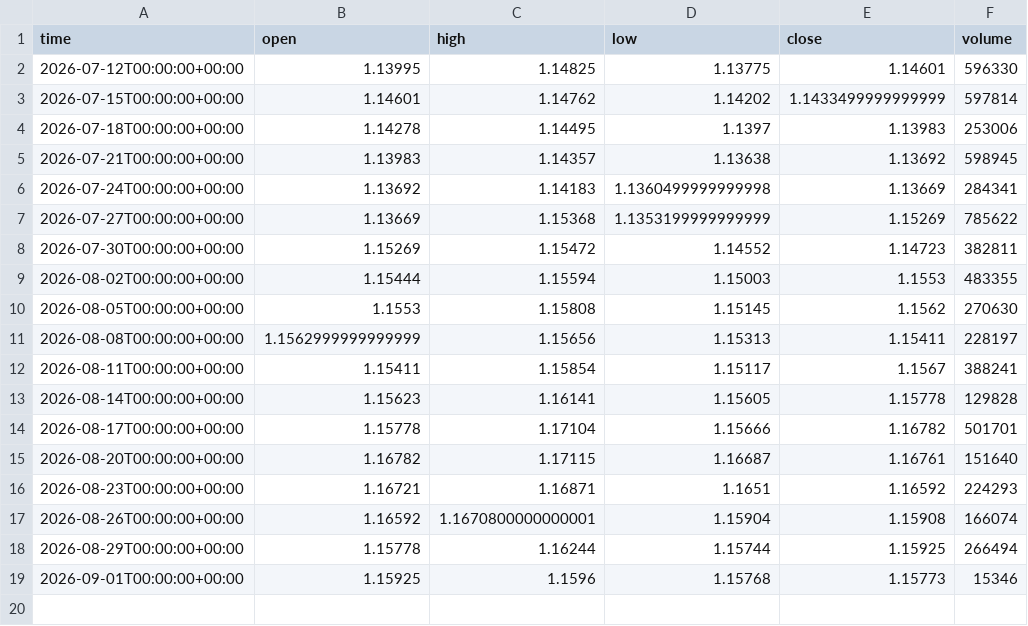
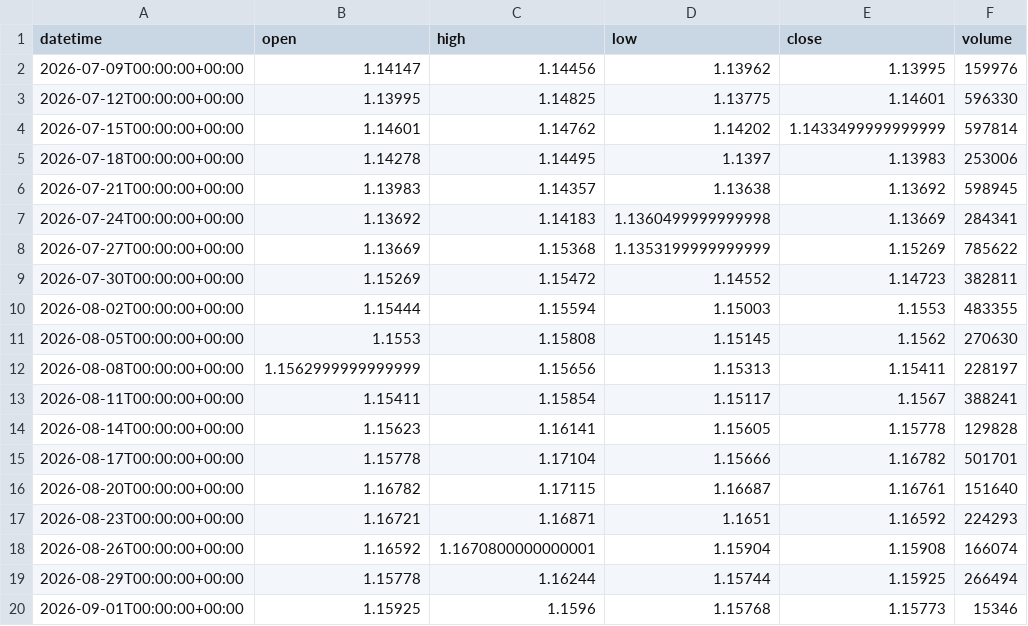
Before and after one commit to getdata-finance/eurusd-3d-ohlcv-forex-historical-data, a CSV file: EURUSD_3d.csv, drawn as a sheet.

Commit message:
Update EURUSD 3d OHLCV sample

```diff
--- a/EURUSD_3d.csv
+++ b/EURUSD_3d.csv
@@ -1,2 +1,3 @@
-time,open,high,low,close,volume
+datetime,open,high,low,close,volume
+2026-07-09T00:00:00+00:00,1.14147,1.14456,1.13962,1.13995,159976
 2026-07-12T00:00:00+00:00,1.13995,1.14825,1.13775,1.14601,596330
```
Also changed, not shown: 1 other file.
